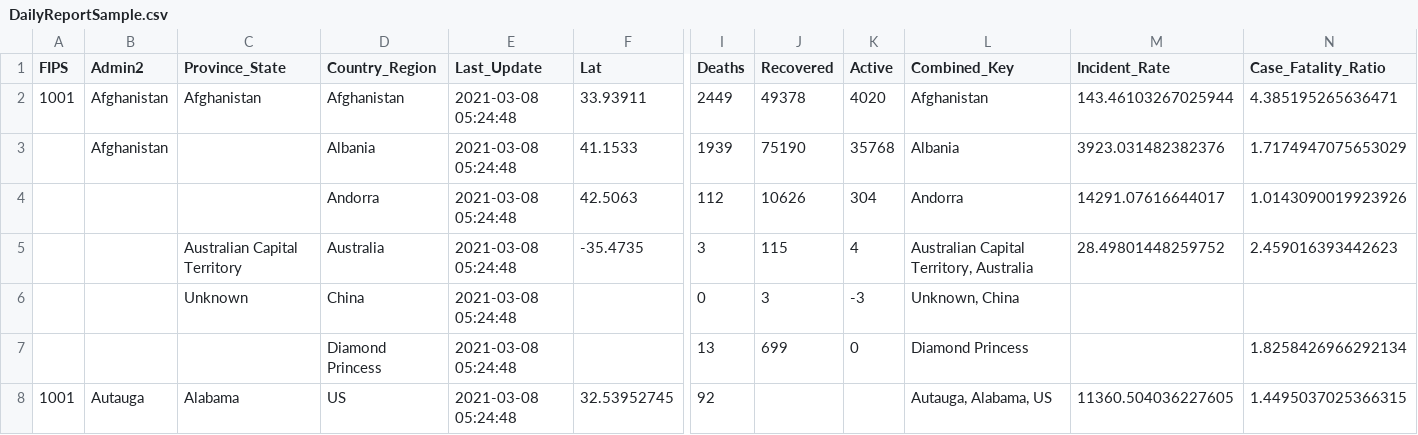
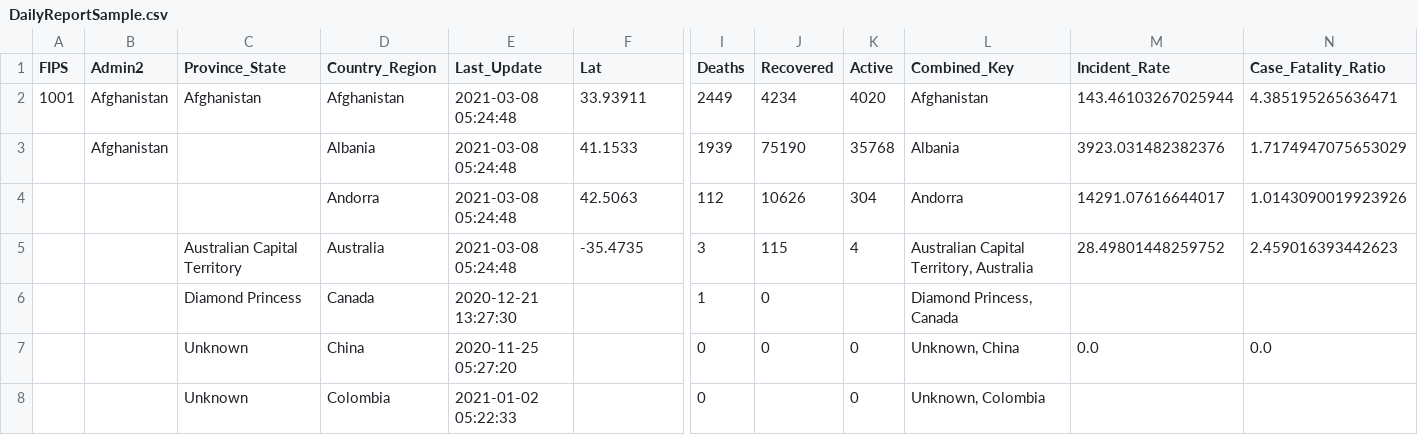
Before and after one commit to theChris84/spike-fsharp-covid19, a CSV file: src/server/DailyReportSample.csv, drawn as a sheet; only a part is shown, gaps mark what is left out; removed rows and columns are numbered as before the commit, all else as after; rows hold the shown columns only; the diff names each change by its address in the sheet, - before the commit and + after, or states it on an @@ line.

```diff
--- a/src/server/DailyReportSample.csv
+++ b/src/server/DailyReportSample.csv
-J2 (Recovered): 49378
+J2 (Recovered): 4234
+row 6:  |  | Diamond Princess | Canada | 2020-12-21 13:27:30 |  | 1 | 0 |  | Diamond Princess, Canada
-E7 (Last_Update): 2021-03-08 05:24:48
+E7 (Last_Update): 2020-11-25 05:27:20
-J7 (Recovered): 3
+J7 (Recovered): 0
-K7 (Active): -3
+K7 (Active): 0
-M7 (Incident_Rate): (empty)
+M7 (Incident_Rate): 0.0
-N7 (Case_Fatality_Ratio): (empty)
+N7 (Case_Fatality_Ratio): 0.0
-row 7:  |  |  | Diamond Princess | 2021-03-08 05:24:48 |  | 13 | 699 | 0 | Diamond Princess |  | 1.8258426966292134
-row 8: 1001 | Autauga | Alabama | US | 2021-03-08 05:24:48 | 32.53952745 | 92 |  |  | Autauga, Alabama, US | 11360.504036227605 | 1.4495037025366315
+row 8:  |  | Unknown | Colombia | 2021-01-02 05:22:33 |  | 0 |  | 0 | Unknown, Colombia
```
Also changed, not shown: 7 other files.
